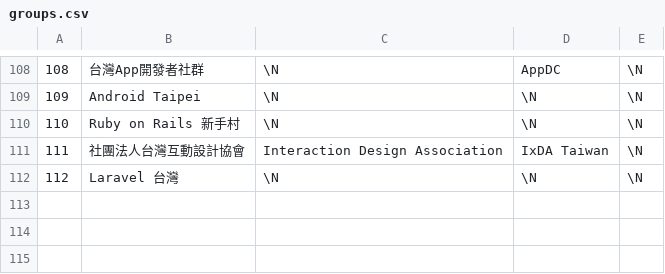
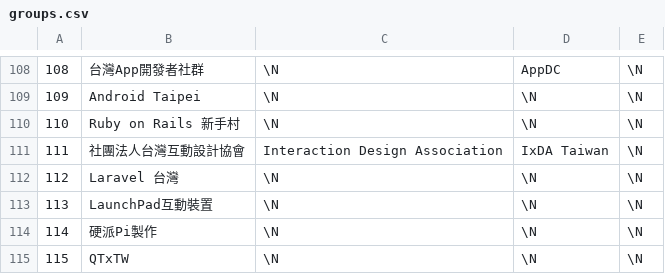
Before and after one commit to a0726h77/h4_open_data, a CSV file: groups.csv, drawn as a sheet; only a part is shown, gaps mark what is left out; the diff names each change by its address in the sheet, - before the commit and + after, or states it on an @@ line.

```diff
--- a/groups.csv
+++ b/groups.csv
+row 113: 113 | LaunchPad互動裝置 | \N | \N | \N
+row 114: 114 | 硬派Pi製作 | \N | \N | \N
+row 115: 115 | QTxTW | \N | \N | \N
```
Also changed, not shown: group_tags.csv, group_websites.csv, 1 other file.
